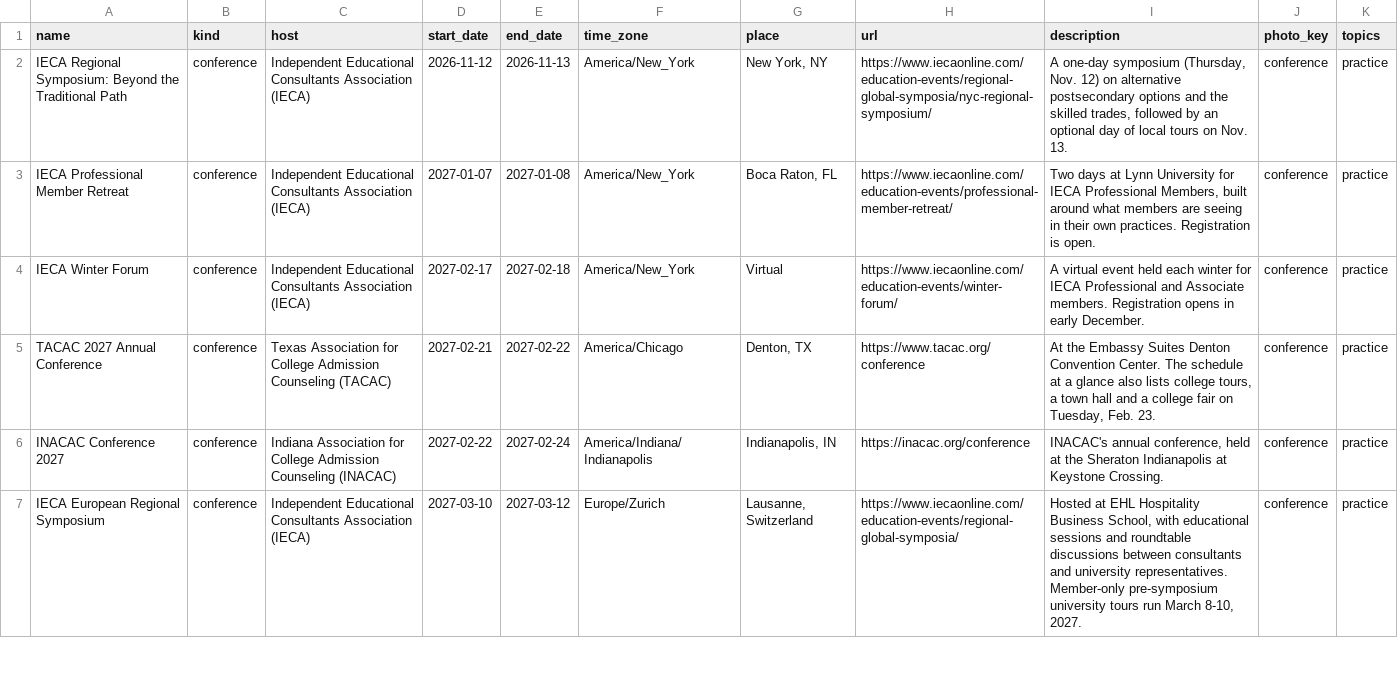
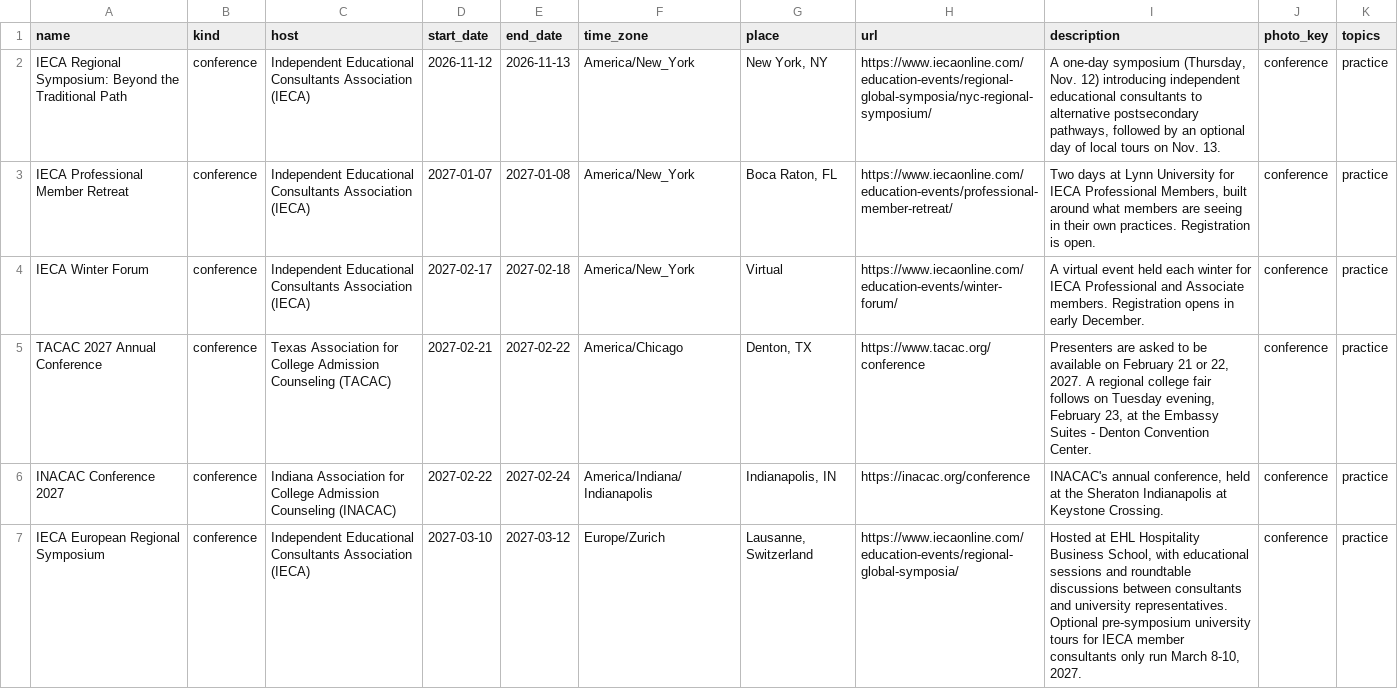
Before and after one commit to MeridiesAI/meridies-backend, a CSV file: scripts/ingest/data/events-2026-fall.csv, drawn as a sheet; only a part is shown; the diff covers the shown part only.

```diff
--- a/scripts/ingest/data/events-2026-fall.csv
+++ b/scripts/ingest/data/events-2026-fall.csv
@@ -1,7 +1,7 @@
 name,kind,host,start_date,end_date,time_zone,place,url,description,photo_key,topics
-IECA Regional Symposium: Beyond the Traditional Path,conference,Independent Educational Consultants Association (IECA),2026-11-12,2026-11-13,America/New_York,"New York, NY",https://www.iecaonline.com/education-events/regional-global-symposia/nyc-regional-symposium/,"A one-day symposium (Thursday, Nov. 12) on alternative postsecondary options and the skilled trades, followed by an optional day of local tours on Nov. 13.",conference,practice
+IECA Regional Symposium: Beyond the Traditional Path,conference,Independent Educational Consultants Association (IECA),2026-11-12,2026-11-13,America/New_York,"New York, NY",https://www.iecaonline.com/education-events/regional-global-symposia/nyc-regional-symposium/,"A one-day symposium (Thursday, Nov. 12) introducing independent educational consultants to alternative postsecondary pathways, followed by an optional day of local tours on Nov. 13.",conference,practice
 IECA Professional Member Retreat,conference,Independent Educational Consultants Association (IECA),2027-01-07,2027-01-08,America/New_York,"Boca Raton, FL",https://www.iecaonline.com/education-events/professional-member-retreat/,"Two days at Lynn University for IECA Professional Members, built around what members are seeing in their own practices. Registration is open.",conference,practice
 IECA Winter Forum,conference,Independent Educational Consultants Association (IECA),2027-02-17,2027-02-18,America/New_York,Virtual,https://www.iecaonline.com/education-events/winter-forum/,A virtual event held each winter for IECA Professional and Associate members. Registration opens in early December.,conference,practice
-TACAC 2027 Annual Conference,conference,Texas Association for College Admission Counseling (TACAC),2027-02-21,2027-02-22,America/Chicago,"Denton, TX",https://www.tacac.org/conference,"At the Embassy Suites Denton Convention Center. The schedule at a glance also lists college tours, a town hall and a college fair on Tuesday, Feb. 23.",conference,practice
+TACAC 2027 Annual Conference,conference,Texas Association for College Admission Counseling (TACAC),2027-02-21,2027-02-22,America/Chicago,"Denton, TX",https://www.tacac.org/conference,"Presenters are asked to be available on February 21 or 22, 2027. A regional college fair follows on Tuesday evening, February 23, at the Embassy Suites - Denton Convention Center.",conference,practice
 INACAC Conference 2027,conference,Indiana Association for College Admission Counseling (INACAC),2027-02-22,2027-02-24,America/Indiana/Indianapolis,"Indianapolis, IN",https://inacac.org/conference,"INACAC's annual conference, held at the Sheraton Indianapolis at Keystone Crossing.",conference,practice
-IECA European Regional Symposium,conference,Independent Educational Consultants Association (IECA),2027-03-10,2027-03-12,Europe/Zurich,"Lausanne, Switzerland",https://www.iecaonline.com/education-events/regional-global-symposia/,"Hosted at EHL Hospitality Business School, with educational sessions and roundtable discussions between consultants and university representatives. Member-only pre-symposium university tours run March 8-10, 2027.",conference,practice
+IECA European Regional Symposium,conference,Independent Educational Consultants Association (IECA),2027-03-10,2027-03-12,Europe/Zurich,"Lausanne, Switzerland",https://www.iecaonline.com/education-events/regional-global-symposia/,"Hosted at EHL Hospitality Business School, with educational sessions and roundtable discussions between consultants and university representatives. Optional pre-symposium university tours for IECA member consultants only run March 8-10, 2027.",conference,practice
```
Also changed, not shown: 14 edited cells elsewhere in this file, 1 other file.
